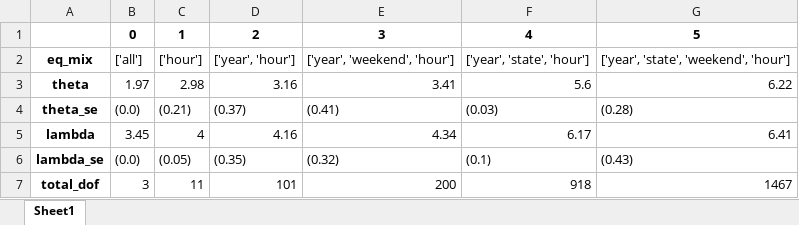
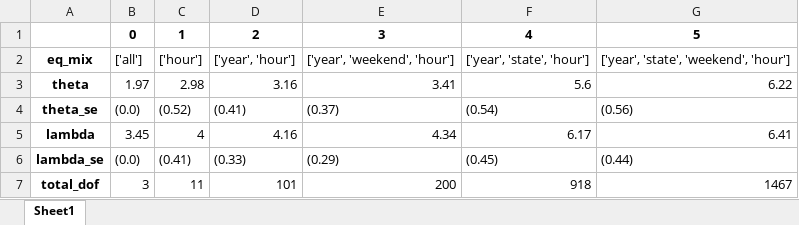
Before and after one commit to ntefft/lp, an Excel workbook: results/tableA1_panel_police_report_only.xlsx, sheet Sheet1, drawn as a sheet; values as stored, in another font and other column widths than the file's, no borders; the diff names each change by its address in the sheet, - before the commit and + after, or states it on an @@ line.

Commit message:
Removing and rerunning all the appendix tables

```diff
--- a/results/tableA1_panel_police_report_only.xlsx (sheet Sheet1)
+++ b/results/tableA1_panel_police_report_only.xlsx (sheet Sheet1)
-C4: (0.21)
+C4: (0.52)
-D4: (0.37)
+D4: (0.41)
-E4: (0.41)
+E4: (0.37)
-F4: (0.03)
+F4: (0.54)
-G4: (0.28)
+G4: (0.56)
-C6: (0.05)
+C6: (0.41)
-D6: (0.35)
+D6: (0.33)
-E6: (0.32)
+E6: (0.29)
-F6: (0.1)
+F6: (0.45)
-G6: (0.43)
+G6: (0.44)
```
Also changed, not shown: results/tableA1_panel_any_evidence.xlsx, results/tableA1_panel_bac_test_primary.xlsx, 14 other files.
